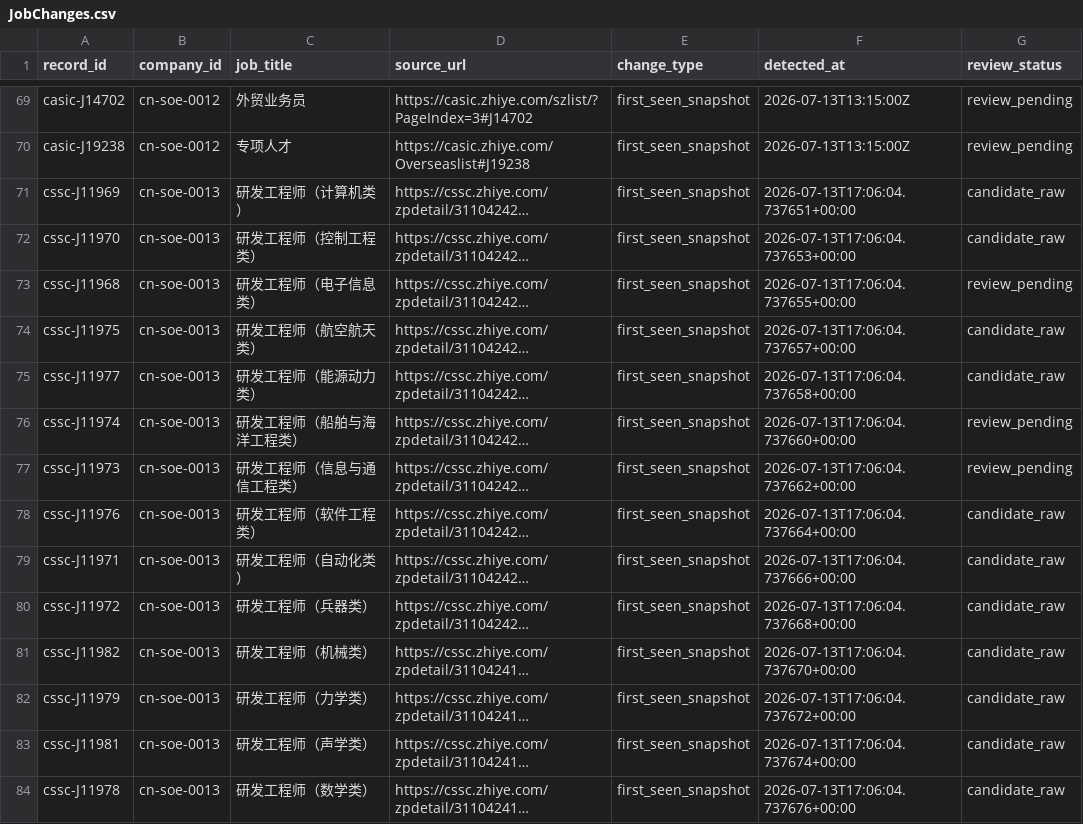
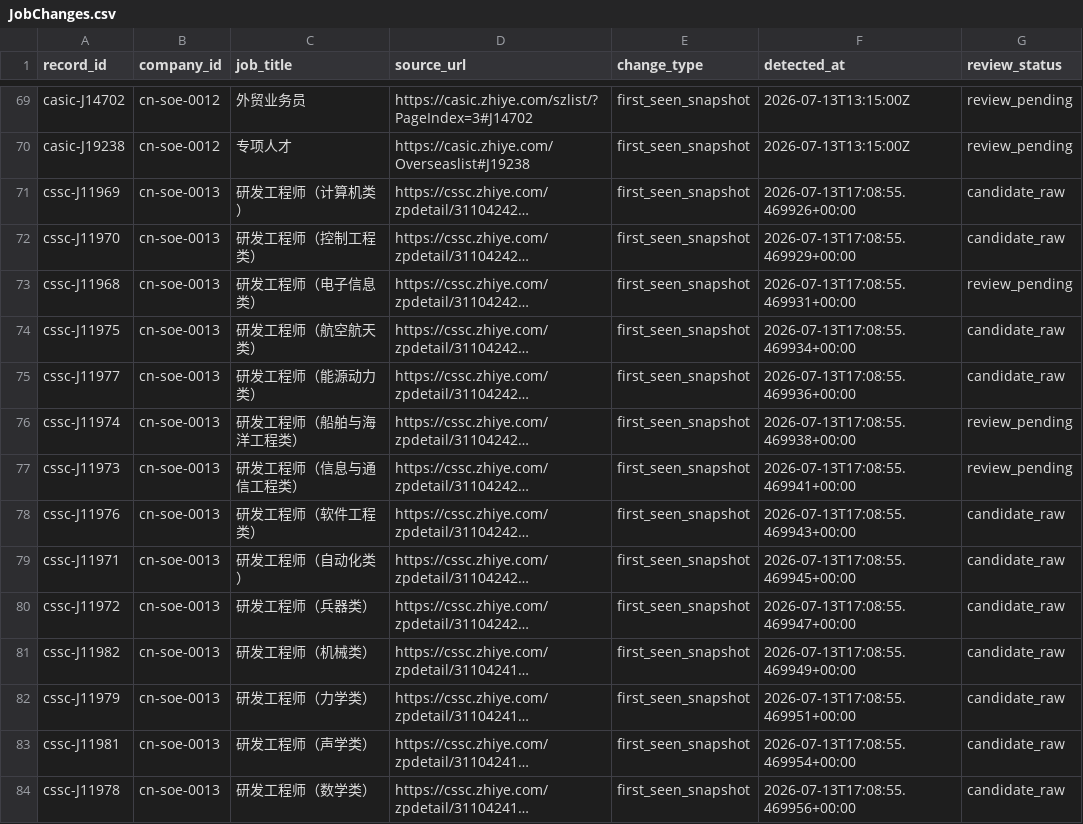
Before and after one commit to maudwolfe56-eng/lietoula-bridge, a CSV file: research/company1000/deliverables/JobChanges.csv, drawn as a sheet; only a part is shown, gaps mark what is left out; long unchanged cells end in …; the diff covers the shown part only; the diff names each change by its address in the sheet, - before the commit and + after, or states it on an @@ line.

```diff
--- a/research/company1000/deliverables/JobChanges.csv
+++ b/research/company1000/deliverables/JobChanges.csv
-F71 (detected_at): 2026-07-13T17:06:04.737651+00:00
+F71 (detected_at): 2026-07-13T17:08:55.469926+00:00
-F72 (detected_at): 2026-07-13T17:06:04.737653+00:00
+F72 (detected_at): 2026-07-13T17:08:55.469929+00:00
-F73 (detected_at): 2026-07-13T17:06:04.737655+00:00
+F73 (detected_at): 2026-07-13T17:08:55.469931+00:00
-F74 (detected_at): 2026-07-13T17:06:04.737657+00:00
+F74 (detected_at): 2026-07-13T17:08:55.469934+00:00
-F75 (detected_at): 2026-07-13T17:06:04.737658+00:00
+F75 (detected_at): 2026-07-13T17:08:55.469936+00:00
-F76 (detected_at): 2026-07-13T17:06:04.737660+00:00
+F76 (detected_at): 2026-07-13T17:08:55.469938+00:00
-F77 (detected_at): 2026-07-13T17:06:04.737662+00:00
+F77 (detected_at): 2026-07-13T17:08:55.469941+00:00
-F78 (detected_at): 2026-07-13T17:06:04.737664+00:00
+F78 (detected_at): 2026-07-13T17:08:55.469943+00:00
-F79 (detected_at): 2026-07-13T17:06:04.737666+00:00
+F79 (detected_at): 2026-07-13T17:08:55.469945+00:00
-F80 (detected_at): 2026-07-13T17:06:04.737668+00:00
+F80 (detected_at): 2026-07-13T17:08:55.469947+00:00
-F81 (detected_at): 2026-07-13T17:06:04.737670+00:00
+F81 (detected_at): 2026-07-13T17:08:55.469949+00:00
-F82 (detected_at): 2026-07-13T17:06:04.737672+00:00
+F82 (detected_at): 2026-07-13T17:08:55.469951+00:00
-F83 (detected_at): 2026-07-13T17:06:04.737674+00:00
+F83 (detected_at): 2026-07-13T17:08:55.469954+00:00
-F84 (detected_at): 2026-07-13T17:06:04.737676+00:00
+F84 (detected_at): 2026-07-13T17:08:55.469956+00:00
```
Also changed, not shown: 60 edited cells elsewhere in this file, research/company1000/deliverables/Failures.csv, research/company1000/deliverables/JobImport.csv, 18 other files.
